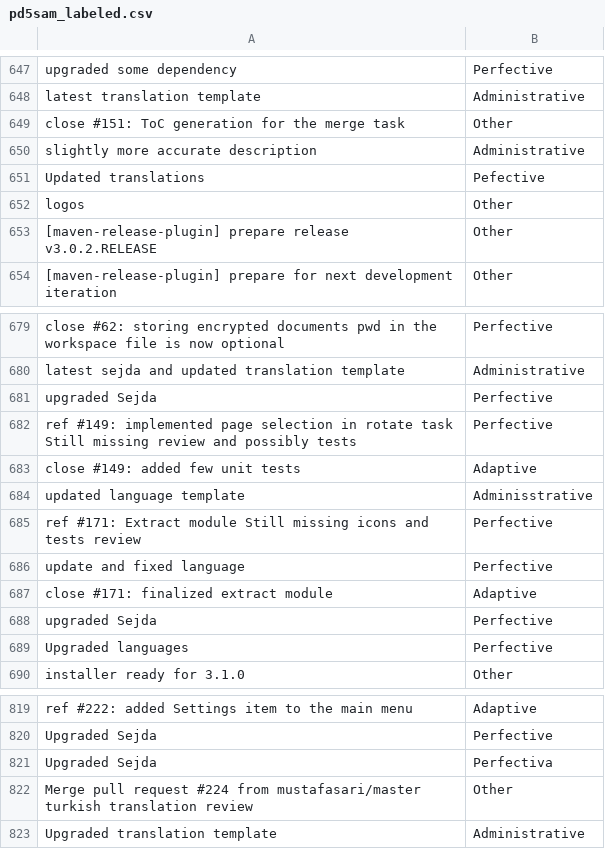
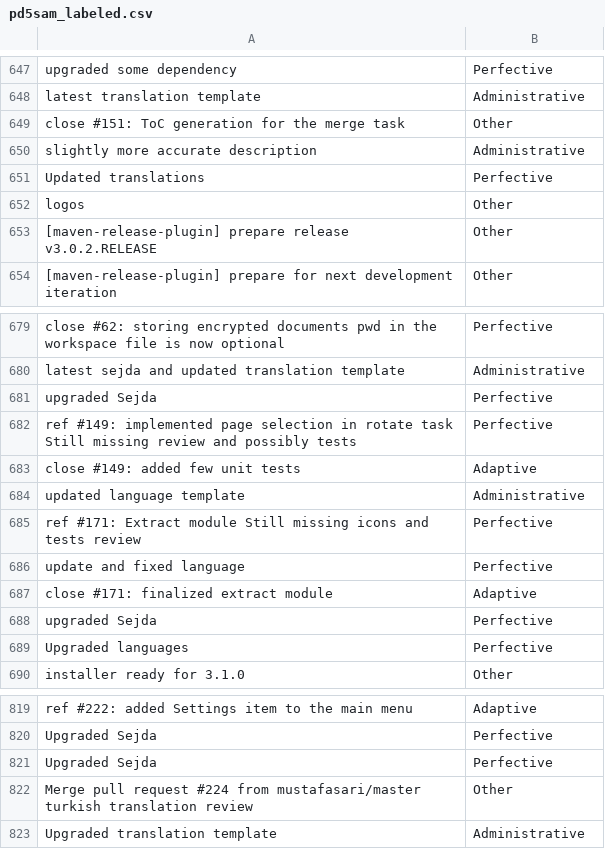
Before and after one commit to EmmaPesjak/DevAnalyzer, a CSV file: transformers_model/commit_messages/pd5sam_labeled.csv, drawn as a sheet; only a part is shown, gaps mark what is left out.

```diff
--- a/transformers_model/commit_messages/pd5sam_labeled.csv
+++ b/transformers_model/commit_messages/pd5sam_labeled.csv
@@ -650,3 +650,3 @@
 "slightly more accurate description","Administrative"
-"Updated translations","Pefective"
+"Updated translations","Perfective"
 "logos","Other"
@@ -683,3 +683,3 @@
 "close #149: added few unit tests","Adaptive"
-"updated language template","Adminisstrative"
+"updated language template","Administrative"
 "ref #171: Extract module Still missing icons and tests review","Perfective"
@@ -820,3 +820,3 @@
 "Upgraded Sejda","Perfective"
-"Upgraded Sejda","Perfectiva"
+"Upgraded Sejda","Perfective"
 "Merge pull request #224 from mustafasari/master turkish translation review","Other"
```
Also changed, not shown: transformers_model/file_paths/pdfsam_files_labeled.csv.
